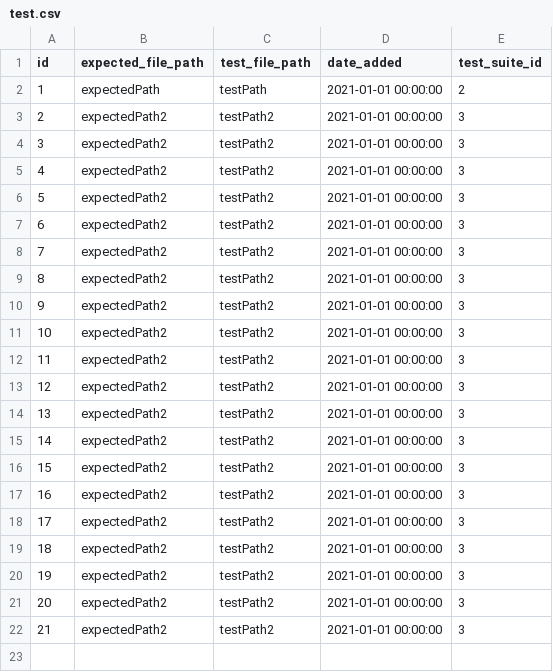
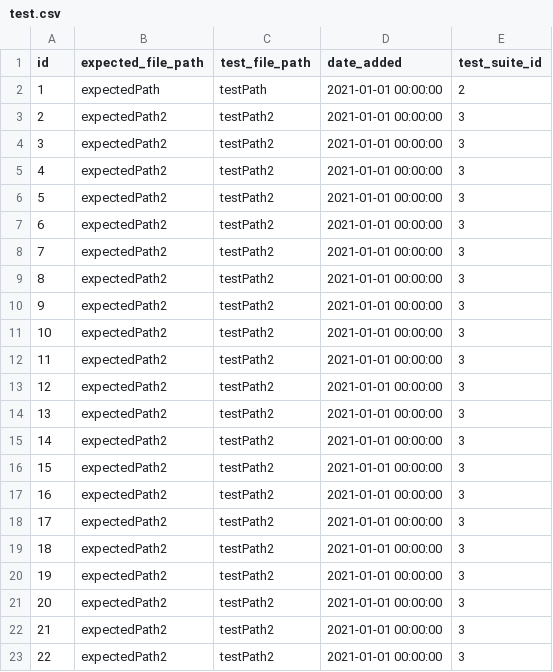
Before and after one commit to saveourtool/save-cloud, a CSV file: db/changelog/v-1/sqlRequests/test.csv, drawn as a sheet; the diff names each change by its address in the sheet, - before the commit and + after, or states it on an @@ line.

```diff
--- a/db/changelog/v-1/sqlRequests/test.csv
+++ b/db/changelog/v-1/sqlRequests/test.csv
+row 23: 22 | expectedPath2 | testPath2 | 2021-01-01 00:00:00 | 3
```
Also changed, not shown: db/changelog/v-1/sqlRequests/test_execution.csv, 11 other files.
